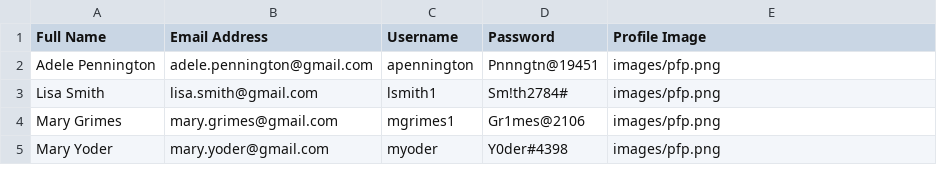
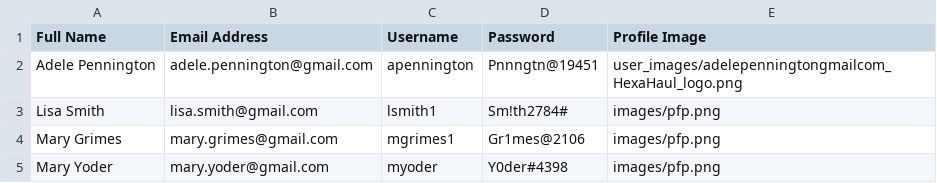
Before and after one commit to red-sakai/Final-Project-OOP, a CSV file: hexahaul_db/hh_user-login.csv, drawn as a sheet; only a part is shown.

```diff
--- a/hexahaul_db/hh_user-login.csv
+++ b/hexahaul_db/hh_user-login.csv
@@ -1,3 +1,3 @@
 Full Name,Email Address,Username,Password,Profile Image
-Adele Pennington,adele.pennington@gmail.com,apennington,Pnnngtn@19451,images/pfp.png
+Adele Pennington,adele.pennington@gmail.com,apennington,Pnnngtn@19451,user_images/adelepenningtongmailcom_HexaHaul_logo.png
 Lisa Smith,lisa.smith@gmail.com,lsmith1,Sm!th2784#,images/pfp.png
```
Also changed, not shown: hexahaul_db/hh_activity.csv, 9 other files.
